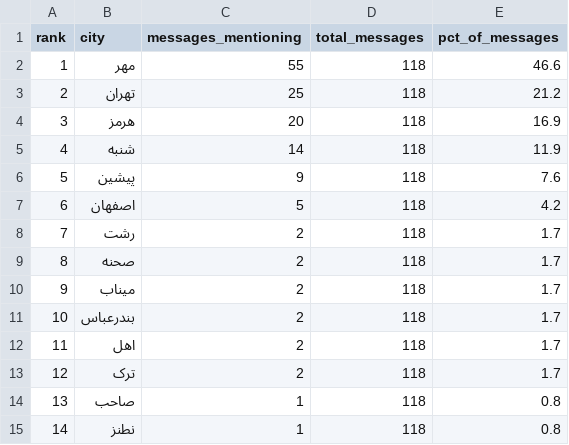
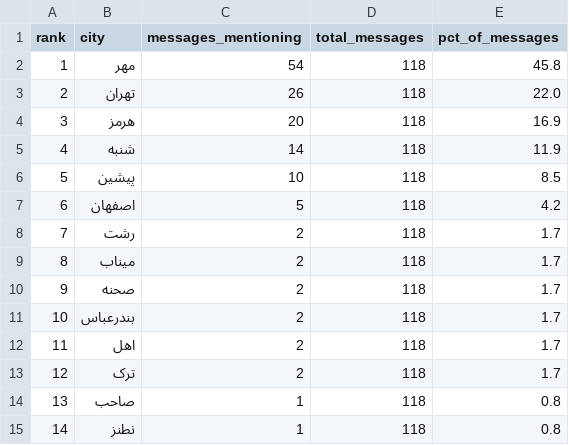
Before and after one commit to Baggiest/ZADAN, a CSV file: public/sample/counts.csv, drawn as a sheet; only a part is shown; addresses are those after the commit; the diff covers the shown part only; the diff names each change by its address in the sheet, - before the commit and + after, or states it on an @@ line.

```diff
--- a/public/sample/counts.csv
+++ b/public/sample/counts.csv
-C2 (messages_mentioning): 55
+C2 (messages_mentioning): 54
-E2 (pct_of_messages): 46.6
+E2 (pct_of_messages): 45.8
-C3 (messages_mentioning): 25
+C3 (messages_mentioning): 26
-E3 (pct_of_messages): 21.2
+E3 (pct_of_messages): 22.0
-C6 (messages_mentioning): 9
+C6 (messages_mentioning): 10
-E6 (pct_of_messages): 7.6
+E6 (pct_of_messages): 8.5
@@ row 10 moved to row 9: 8 @@
@@ column A (rank) renumbered between rows 10 and 43 @@
```
Also changed, not shown: 10 moved rows elsewhere in this file, public/sample/counts-48h.csv, public/sample/counts-72h.csv, 2 other files.
